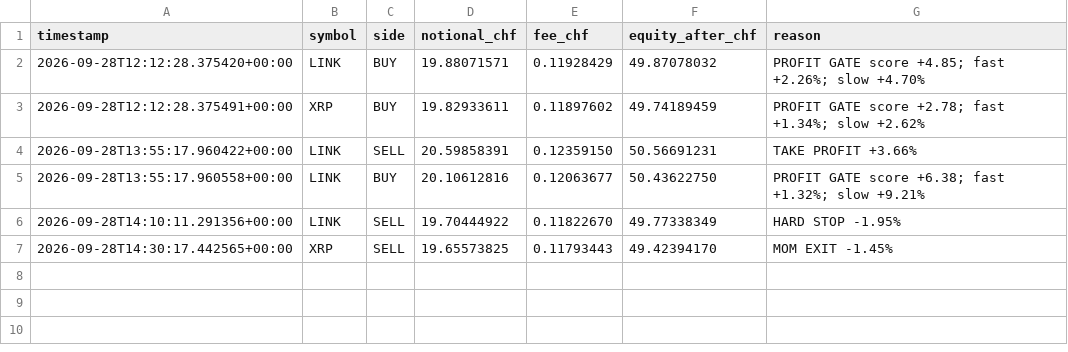
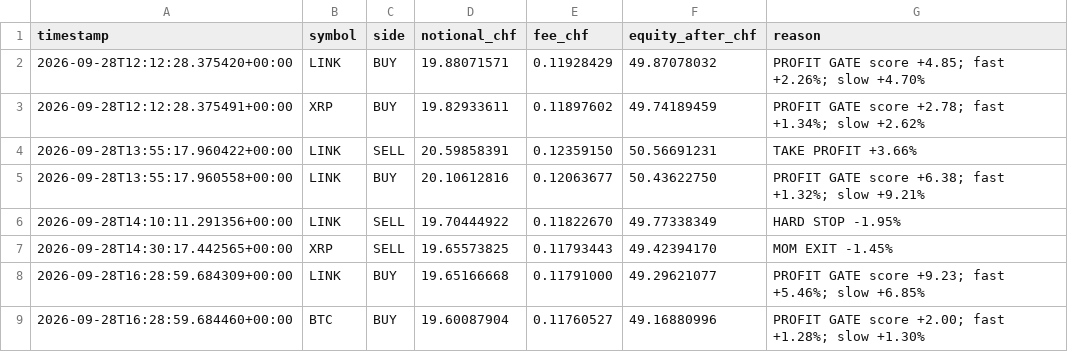
Before and after one commit to quitopiso-sys/agent001-test, a CSV file: trades002.csv, drawn as a sheet.

```diff
--- a/trades002.csv
+++ b/trades002.csv
@@ -7 +7,3 @@ timestamp,symbol,side,notional_chf,fee_chf,equity_after_chf,reason
 2026-09-28T14:30:17.442565+00:00,XRP,SELL,19.65573825,0.11793443,49.42394170,MOM EXIT -1.45%
+2026-09-28T16:28:59.684309+00:00,LINK,BUY,19.65166668,0.11791000,49.29621077,PROFIT GATE score +9.23; fast +5.46%; slow +6.85%
+2026-09-28T16:28:59.684460+00:00,BTC,BUY,19.60087904,0.11760527,49.16880996,PROFIT GATE score +2.00; fast +1.28%; slow +1.30%
```
Also changed, not shown: cycles002.csv, 4 other files.
